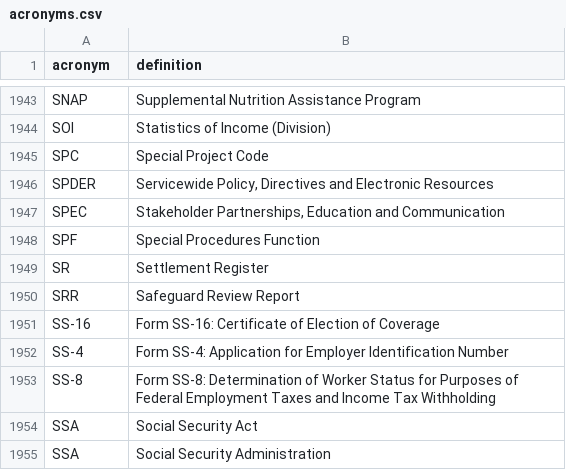
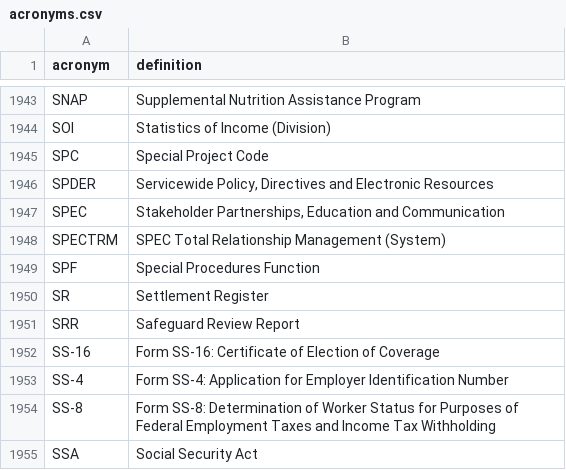
Before and after one commit to usds/irs-acronyms, a CSV file: acronyms.csv, drawn as a sheet; only a part is shown, gaps mark what is left out; the shorter side is filled out with more unchanged rows; the diff names each change by its address in the sheet, - before the commit and + after, or states it on an @@ line.

Commit message:
chrisgiven's definition of SPECTRM

```diff
--- a/acronyms.csv
+++ b/acronyms.csv
+row 1948: SPECTRM | SPEC Total Relationship Management (System)
```
